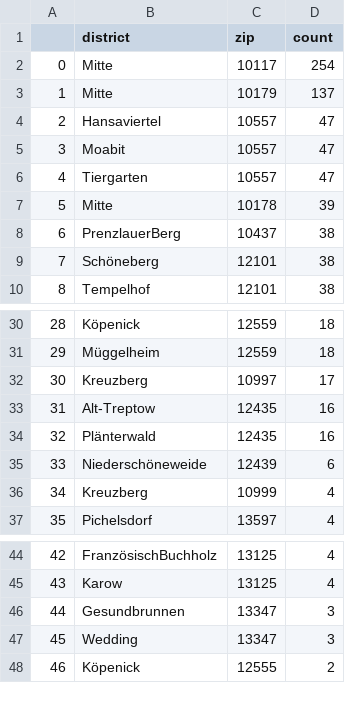
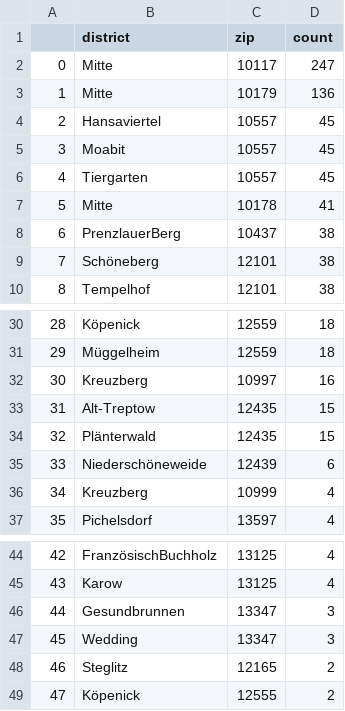
Before and after one commit to demodiff/berlin, a CSV file: data/stats-zips.csv, drawn as a sheet; only a part is shown, gaps mark what is left out; the diff covers the shown part only; the diff names each change by its address in the sheet, - before the commit and + after, or states it on an @@ line.

```diff
--- a/data/stats-zips.csv
+++ b/data/stats-zips.csv
-D2 (count): 254
+D2 (count): 247
-D3 (count): 137
+D3 (count): 136
-D4:D6 (count): 47
+D4:D6 (count): 45
-D7 (count): 39
+D7 (count): 41
@@ column A renumbered from row 18 down @@
-D32 (count): 17
+D32 (count): 16
-D33:D34 (count): 16
+D33:D34 (count): 15
+row 48: 46 | Steglitz | 12165 | 2
```
Also changed, not shown: 11 added rows, 9 removed rows and 5 edited cells elsewhere in this file, 1 other file.
